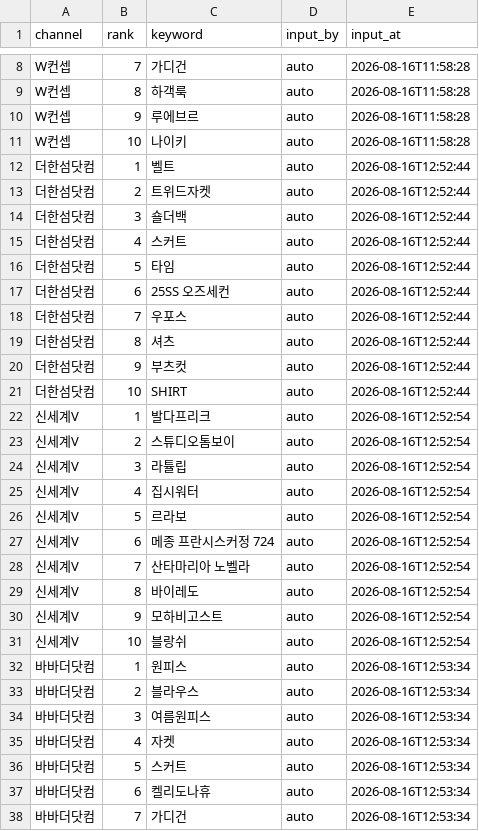
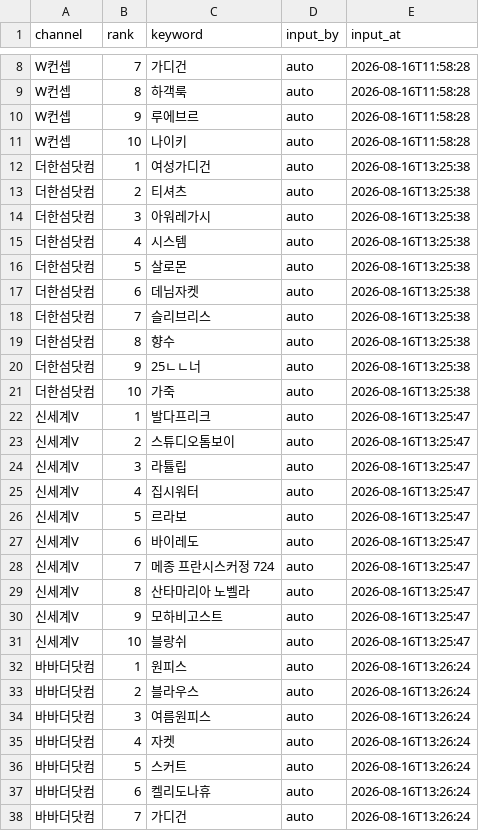
Before and after one commit to performanceteam12-sketch/babathe-trend-dashboard, a CSV file: data/app_search/2026-08-16.csv, drawn as a sheet; only a part is shown, gaps mark what is left out; the diff covers the shown part only.

```diff
--- a/data/app_search/2026-08-16.csv
+++ b/data/app_search/2026-08-16.csv
@@ -11,28 +11,28 @@ W컨셉,9,루에브르,auto,2026-08-16T11:58:28
 W컨셉,10,나이키,auto,2026-08-16T11:58:28
-더한섬닷컴,1,벨트,auto,2026-08-16T12:52:44
-더한섬닷컴,2,트위드자켓,auto,2026-08-16T12:52:44
-더한섬닷컴,3,숄더백,auto,2026-08-16T12:52:44
-더한섬닷컴,4,스커트,auto,2026-08-16T12:52:44
-더한섬닷컴,5,타임,auto,2026-08-16T12:52:44
-더한섬닷컴,6,25SS 오즈세컨,auto,2026-08-16T12:52:44
-더한섬닷컴,7,우포스,auto,2026-08-16T12:52:44
-더한섬닷컴,8,셔츠,auto,2026-08-16T12:52:44
-더한섬닷컴,9,부츠컷,auto,2026-08-16T12:52:44
-더한섬닷컴,10,SHIRT,auto,2026-08-16T12:52:44
-신세계V,1,발다프리크,auto,2026-08-16T12:52:54
-신세계V,2,스튜디오톰보이,auto,2026-08-16T12:52:54
-신세계V,3,라튤립,auto,2026-08-16T12:52:54
-신세계V,4,집시워터,auto,2026-08-16T12:52:54
-신세계V,5,르라보,auto,2026-08-16T12:52:54
-신세계V,6,메종 프란시스커정 724,auto,2026-08-16T12:52:54
-신세계V,7,산타마리아 노벨라,auto,2026-08-16T12:52:54
-신세계V,8,바이레도,auto,2026-08-16T12:52:54
-신세계V,9,모하비고스트,auto,2026-08-16T12:52:54
-신세계V,10,블랑쉬,auto,2026-08-16T12:52:54
-바바더닷컴,1,원피스,auto,2026-08-16T12:53:34
-바바더닷컴,2,블라우스,auto,2026-08-16T12:53:34
-바바더닷컴,3,여름원피스,auto,2026-08-16T12:53:34
-바바더닷컴,4,자켓,auto,2026-08-16T12:53:34
-바바더닷컴,5,스커트,auto,2026-08-16T12:53:34
-바바더닷컴,6,켈리도나휴,auto,2026-08-16T12:53:34
-바바더닷컴,7,가디건,auto,2026-08-16T12:53:34
+더한섬닷컴,1,여성가디건,auto,2026-08-16T13:25:38
+더한섬닷컴,2,티셔츠,auto,2026-08-16T13:25:38
+더한섬닷컴,3,아워레가시,auto,2026-08-16T13:25:38
+더한섬닷컴,4,시스템,auto,2026-08-16T13:25:38
+더한섬닷컴,5,살로몬,auto,2026-08-16T13:25:38
+더한섬닷컴,6,데님자켓,auto,2026-08-16T13:25:38
+더한섬닷컴,7,슬리브리스,auto,2026-08-16T13:25:38
+더한섬닷컴,8,향수,auto,2026-08-16T13:25:38
+더한섬닷컴,9,25ㄴㄴ너,auto,2026-08-16T13:25:38
+더한섬닷컴,10,가죽,auto,2026-08-16T13:25:38
+신세계V,1,발다프리크,auto,2026-08-16T13:25:47
+신세계V,2,스튜디오톰보이,auto,2026-08-16T13:25:47
+신세계V,3,라튤립,auto,2026-08-16T13:25:47
+신세계V,4,집시워터,auto,2026-08-16T13:25:47
+신세계V,5,르라보,auto,2026-08-16T13:25:47
+신세계V,6,바이레도,auto,2026-08-16T13:25:47
+신세계V,7,메종 프란시스커정 724,auto,2026-08-16T13:25:47
+신세계V,8,산타마리아 노벨라,auto,2026-08-16T13:25:47
+신세계V,9,모하비고스트,auto,2026-08-16T13:25:47
+신세계V,10,블랑쉬,auto,2026-08-16T13:25:47
+바바더닷컴,1,원피스,auto,2026-08-16T13:26:24
+바바더닷컴,2,블라우스,auto,2026-08-16T13:26:24
+바바더닷컴,3,여름원피스,auto,2026-08-16T13:26:24
+바바더닷컴,4,자켓,auto,2026-08-16T13:26:24
+바바더닷컴,5,스커트,auto,2026-08-16T13:26:24
+바바더닷컴,6,켈리도나휴,auto,2026-08-16T13:26:24
+바바더닷컴,7,가디건,auto,2026-08-16T13:26:24
```
Also changed, not shown: 3 edited cells elsewhere in this file.
